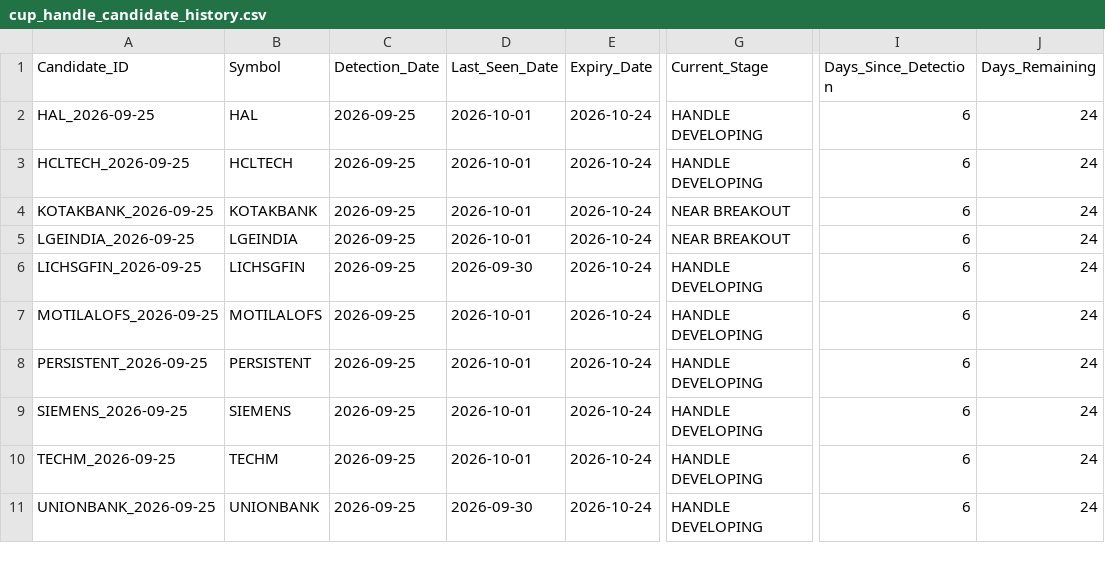
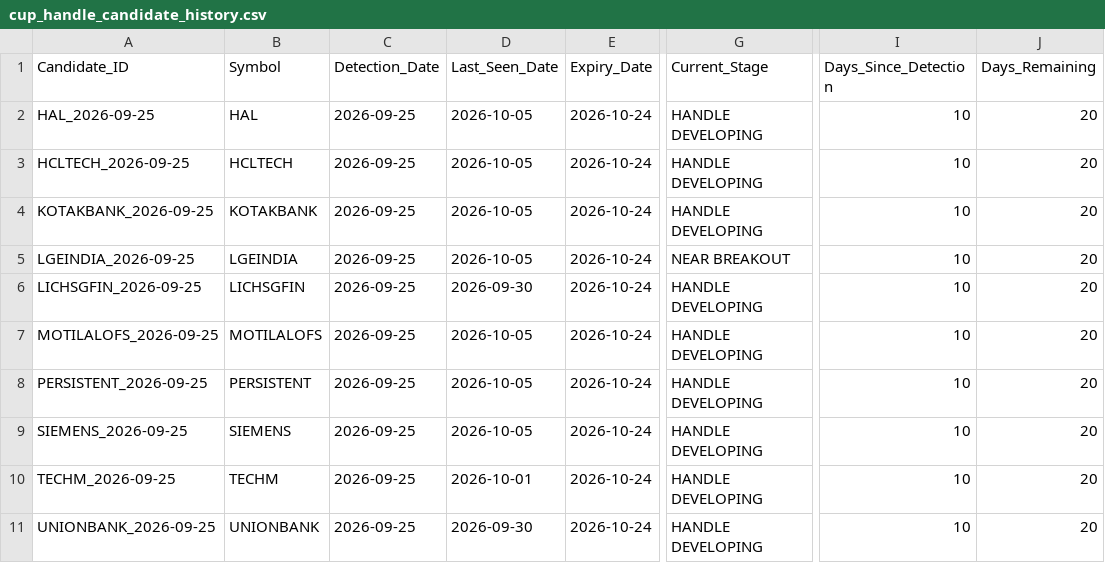
Before and after one commit to Sunjay66/aurora-nifty-cup-handle-scanner, a CSV file: data/cup_handle_candidate_history.csv, drawn as a sheet; only a part is shown, gaps mark what is left out; the diff names each change by its address in the sheet, - before the commit and + after, or states it on an @@ line.

```diff
--- a/data/cup_handle_candidate_history.csv
+++ b/data/cup_handle_candidate_history.csv
-D2:D5 (Last_Seen_Date): 2026-10-01
+D2:D5 (Last_Seen_Date): 2026-10-05
-I2:I11 (Days_Since_Detection): 6
+I2:I11 (Days_Since_Detection): 10
-J2:J11 (Days_Remaining): 24
+J2:J11 (Days_Remaining): 20
-G4 (Current_Stage): NEAR BREAKOUT
+G4 (Current_Stage): HANDLE DEVELOPING
-D7:D9 (Last_Seen_Date): 2026-10-01
+D7:D9 (Last_Seen_Date): 2026-10-05
```
Also changed, not shown: 1 other file.
